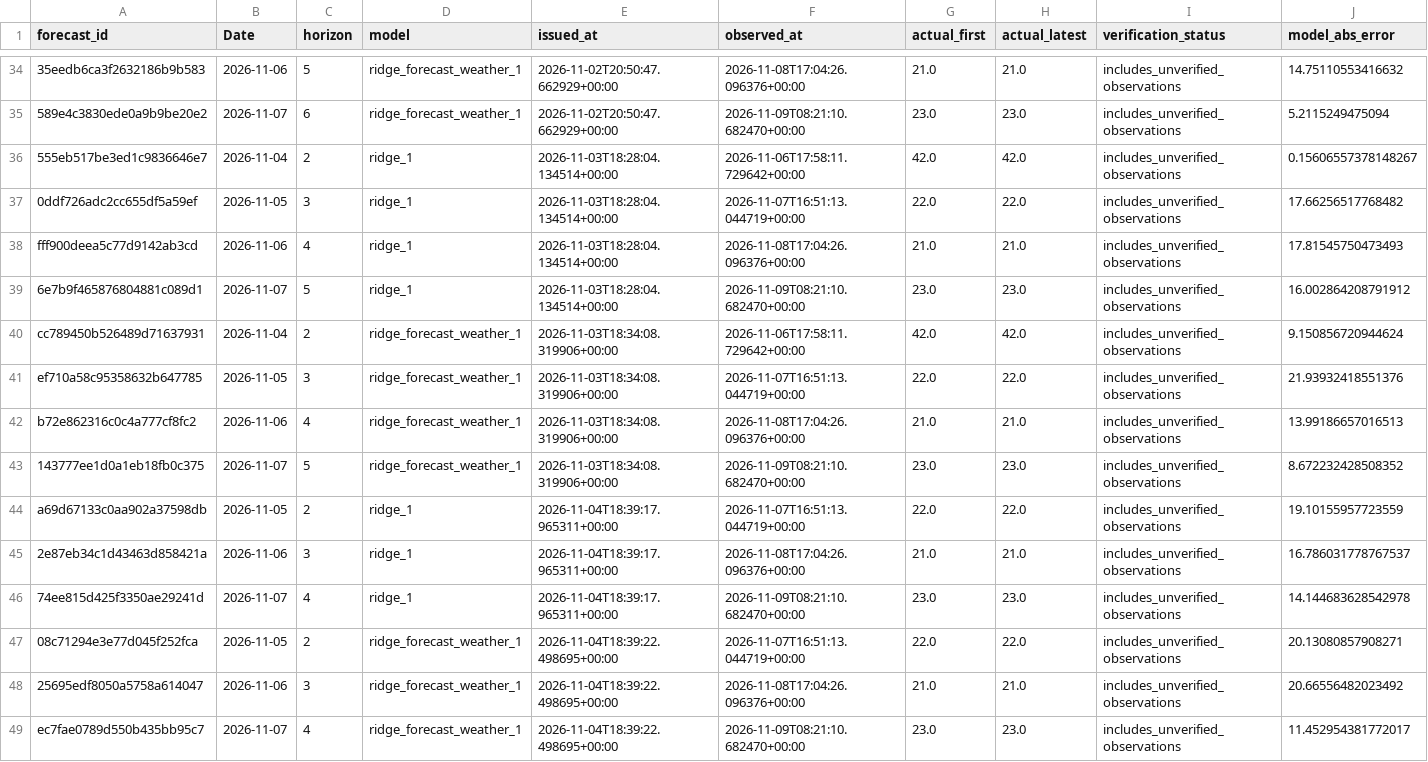
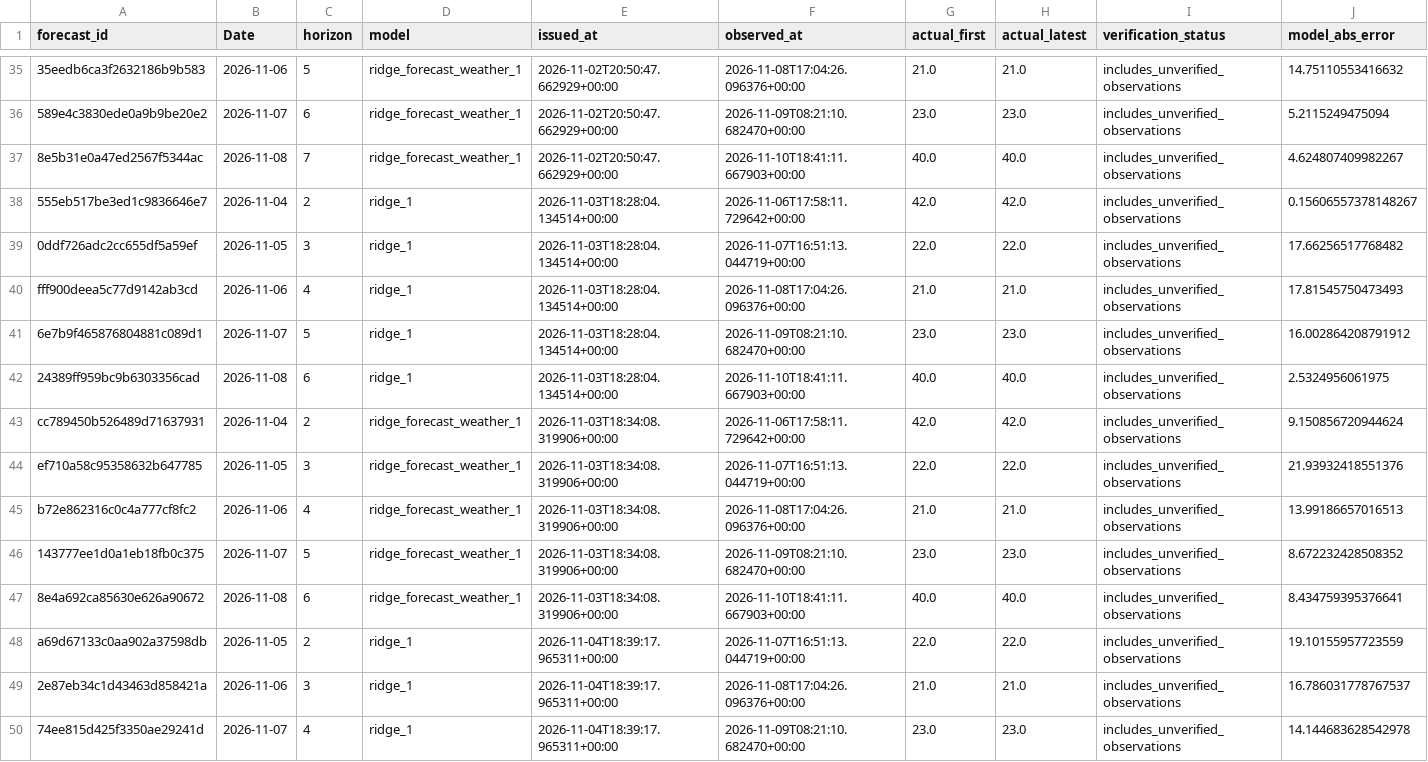
Before and after one commit to AhmedOT22/Air-Quality-Forecasting, a CSV file: reports/operational/scores.csv, drawn as a sheet; only a part is shown, gaps mark what is left out; the shorter side is filled out with more unchanged rows; rows hold the shown columns only; the diff covers the shown part only; the diff names each change by its address in the sheet, - before the commit and + after, or states it on an @@ line.

```diff
--- a/reports/operational/scores.csv
+++ b/reports/operational/scores.csv
+row 37: 8e5b31e0a47ed2567f5344ac | 2026-11-08 | 7 | ridge_forecast_weather_1 | 2026-11-02T20:50:47.662929+00:00 | 2026-11-10T18:41:11.667903+00:00 | 40.0 | 40.0 | includes_unverified_observations | 4.624807409982267
+row 42: 24389ff959bc9b6303356cad | 2026-11-08 | 6 | ridge_1 | 2026-11-03T18:28:04.134514+00:00 | 2026-11-10T18:41:11.667903+00:00 | 40.0 | 40.0 | includes_unverified_observations | 2.5324956061975
+row 47: 8e4a692ca85630e626a90672 | 2026-11-08 | 6 | ridge_forecast_weather_1 | 2026-11-03T18:34:08.319906+00:00 | 2026-11-10T18:41:11.667903+00:00 | 40.0 | 40.0 | includes_unverified_observations | 8.434759395376641
```
Also changed, not shown: 9 added rows elsewhere in this file, reports/operational/forecast_history.csv, reports/operational/latest_forecast.csv, 7 other files.
